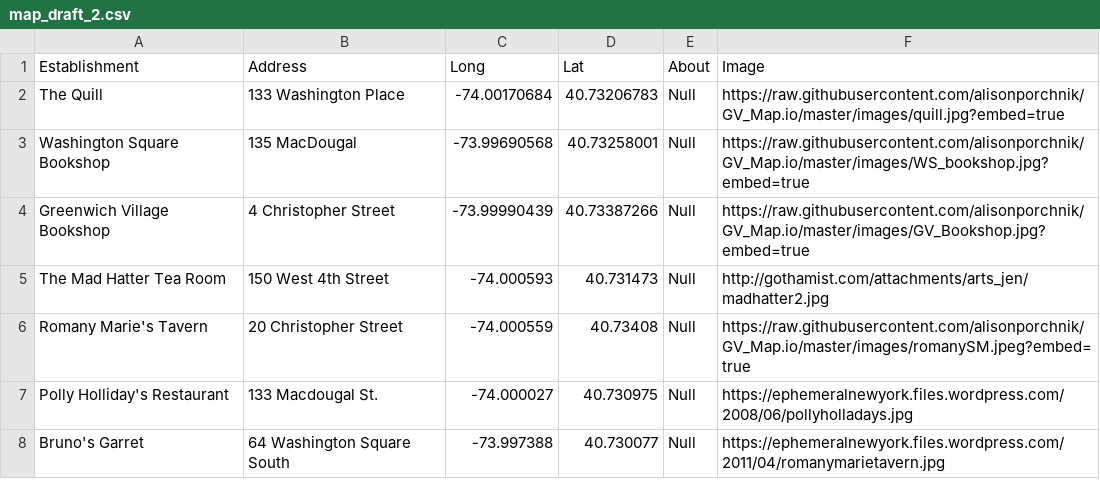
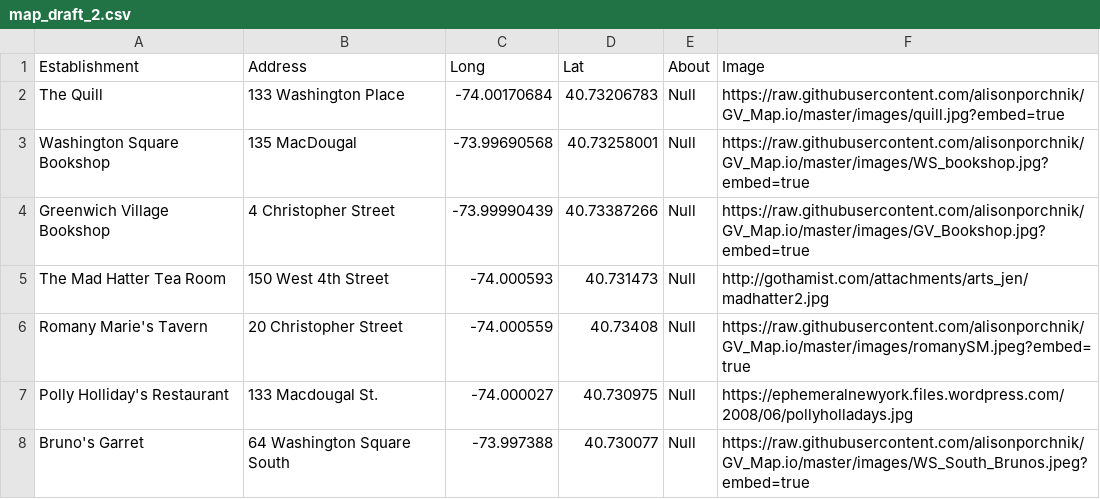
Before and after one commit to alisonporchnik/GV_Map.io, a CSV file: map_draft_2.csv, drawn as a sheet.

Commit message:
Update map_draft_2.csv

```diff
--- a/map_draft_2.csv
+++ b/map_draft_2.csv
@@ -7,2 +7,2 @@ Romany Marie's Tavern,20 Christopher Street,-74.000559,40.73408,Null,https://raw
 Polly Holliday's Restaurant,133 Macdougal St.,-74.000027,40.730975,Null,https://ephemeralnewyork.files.wordpress.com/2008/06/pollyholladays.jpg
-Bruno's Garret,64 Washington Square South,-73.997388,40.730077,Null,https://ephemeralnewyork.files.wordpress.com/2011/04/romanymarietavern.jpg
+Bruno's Garret,64 Washington Square South,-73.997388,40.730077,Null,https://raw.githubusercontent.com/alisonporchnik/GV_Map.io/master/images/WS_South_Brunos.jpeg?embed=true
```
